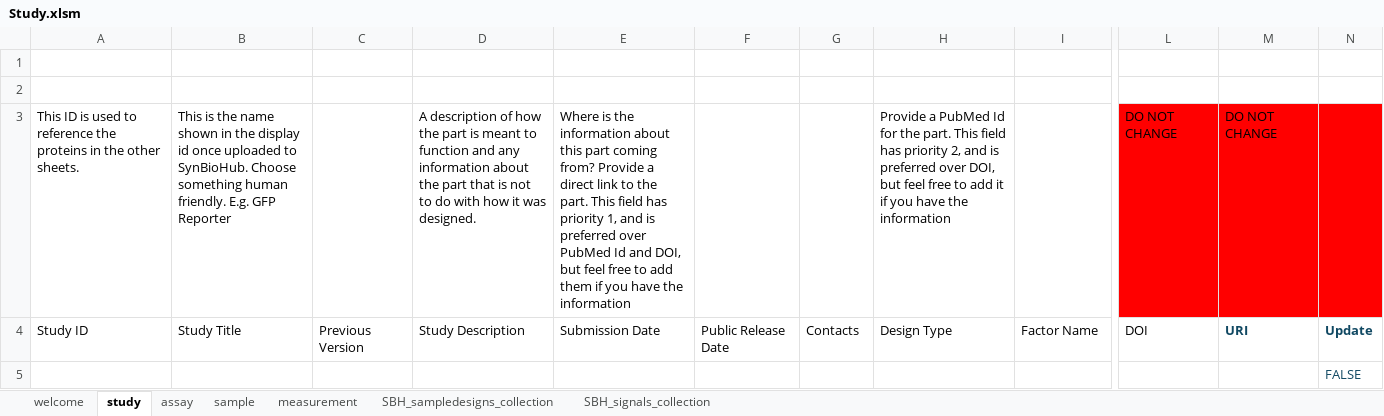
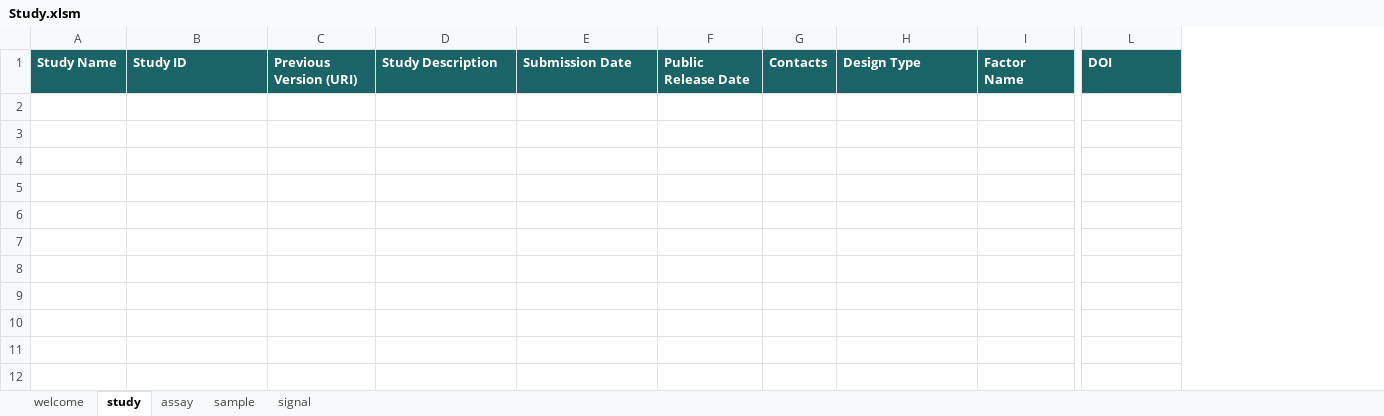
Before and after one commit to SynBioDex/Excel-to-SBOL, an Excel workbook: resources/templates/Study.xlsm, sheet study, drawn as a sheet; only a part is shown, gaps mark what is left out; values as stored, in another font and other column widths than the file's, no borders; charts and pictures and conditional formats and table styles not drawn; removed rows and columns are numbered as before the commit, all else as after; rows hold the shown columns only; the diff covers the shown part only; the diff names each change by its address in the sheet, - before the commit and + after, or states it on an @@ line.

Commit message:
Add files via upload

```diff
--- a/resources/templates/Study.xlsm (sheet study)
+++ b/resources/templates/Study.xlsm (sheet study)
@@ sheet tab hidden: measurement @@
@@ sheet tab hidden: SBH_sampledesigns_collection @@
-sheet tab: SBH_signals_collection
+sheet tab: signal
+column A, row 1: Study Name
-column B, row 4: Study Title
-column C, row 4: Previous Version
+column C, row 1: Previous Version (URI)
-column M, row 4: URI
-column N, row 4: Update
-row 1: (empty)
-row 2: (empty)
-row 3: This ID is used to reference the proteins in the other sheets. | This is the name shown in the display id once uploaded to SynBioHub. Choose something human friendly. E.g. GFP Reporter |  | A description of how the part is meant to function and any information about the part that is not to do with how it was designed. | Where is the information about this part coming from? Provide a direct link to the part. This field has priority 1, and is preferred over PubMed Id and DOI, but feel free to add them if you have the information |  |  | Provide a PubMed Id for the part. This field has priority 2, and is preferred over DOI, but feel free to add it if you have the information |  | DO NOT CHANGE | DO NOT CHANGE
@@ B1 fill: none → #1A6468, bold: off → on, text colour: black → #FFFFFF @@
@@ D1:L1 fill: none → #1A6468, bold: off → on, text colour: black → #FFFFFF @@
-row 5:  |  |  |  |  |  |  |  |  |  |  | FALSE
```
Also changed, not shown: cell formats elsewhere in this sheet, sheet welcome, sheet assay, sheet sample, hidden cells, charts or pictures.
